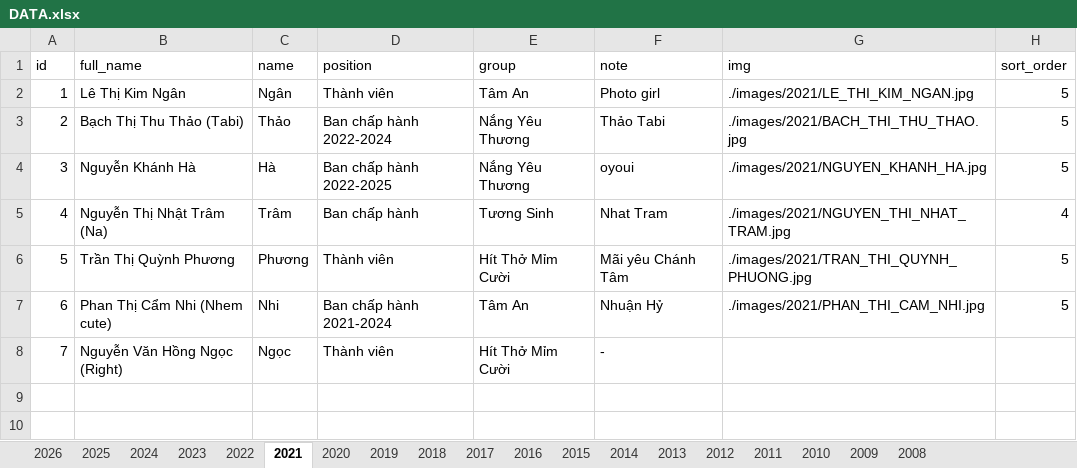
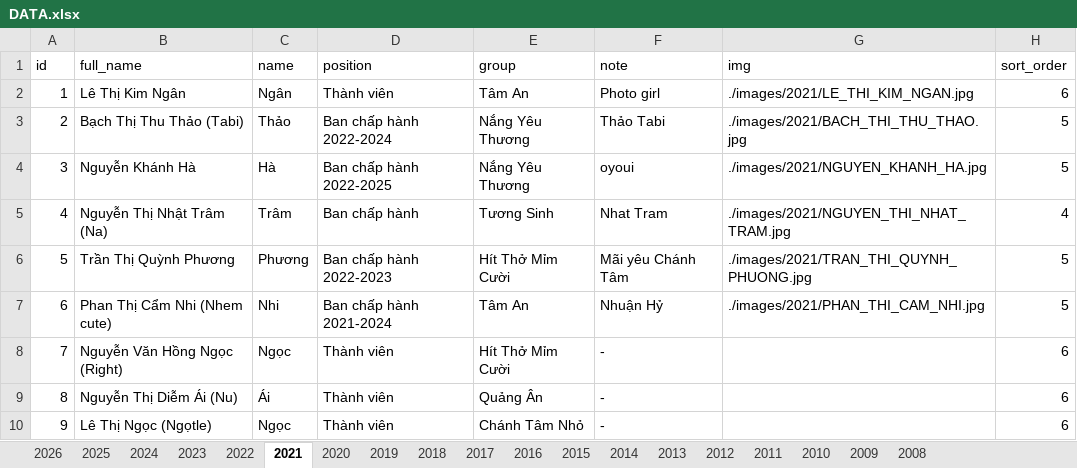
Before and after one commit to bantruyenthongchanhtam/hoc-chung-chanh-tam, an Excel workbook: data/DATA.xlsx, sheet 2021, drawn as a sheet; values as stored, in another font and other column widths than the file's, no borders; charts and pictures not drawn; the diff names each change by its address in the sheet, - before the commit and + after, or states it on an @@ line.

```diff
--- a/data/DATA.xlsx (sheet 2021)
+++ b/data/DATA.xlsx (sheet 2021)
-H2 (sort_order): 5
+H2 (sort_order): 6
-D6 (position): Thành viên
+D6 (position): Ban chấp hành 2022-2023
-H8 (sort_order): (empty)
+H8 (sort_order): 6
+row 9: 8 | Nguyễn Thị Diễm Ái (Nu) | Ái | Thành viên | Quảng Ân | - |  | 6
+row 10: 9 | Lê Thị Ngọc (Ngọtle) | Ngọc | Thành viên | Chánh Tâm Nhỏ | - |  | 6
```
Also changed, not shown: sheet 2023, sheet 2022, sheet 2024, sheet 2020, sheet 2025, sheet 2015, 5 more sheets, charts or pictures, 32 other files.
